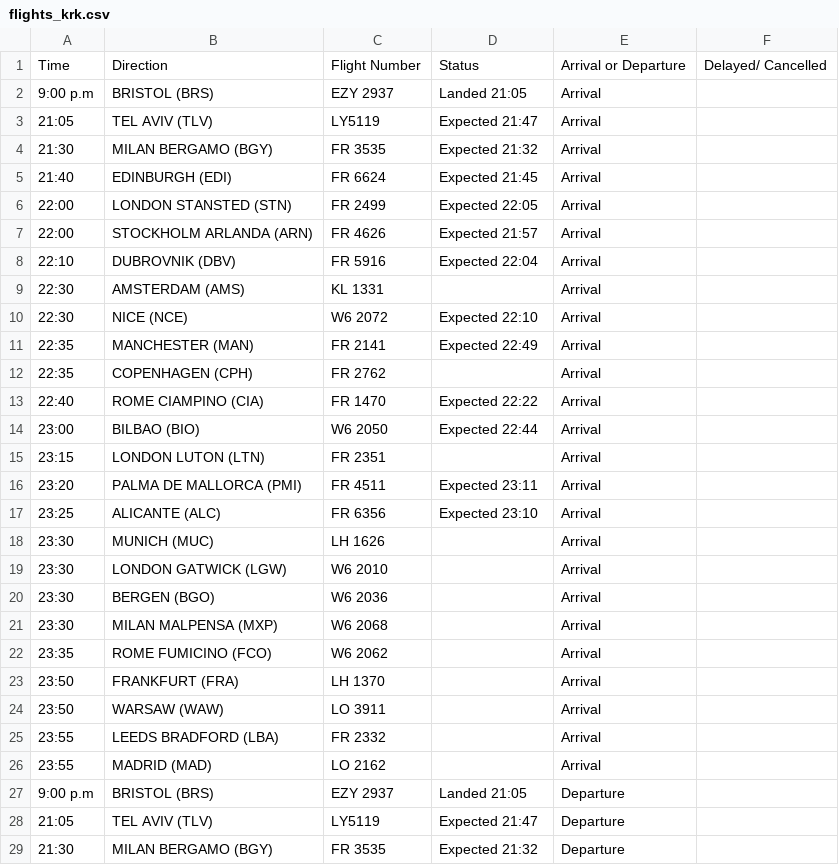
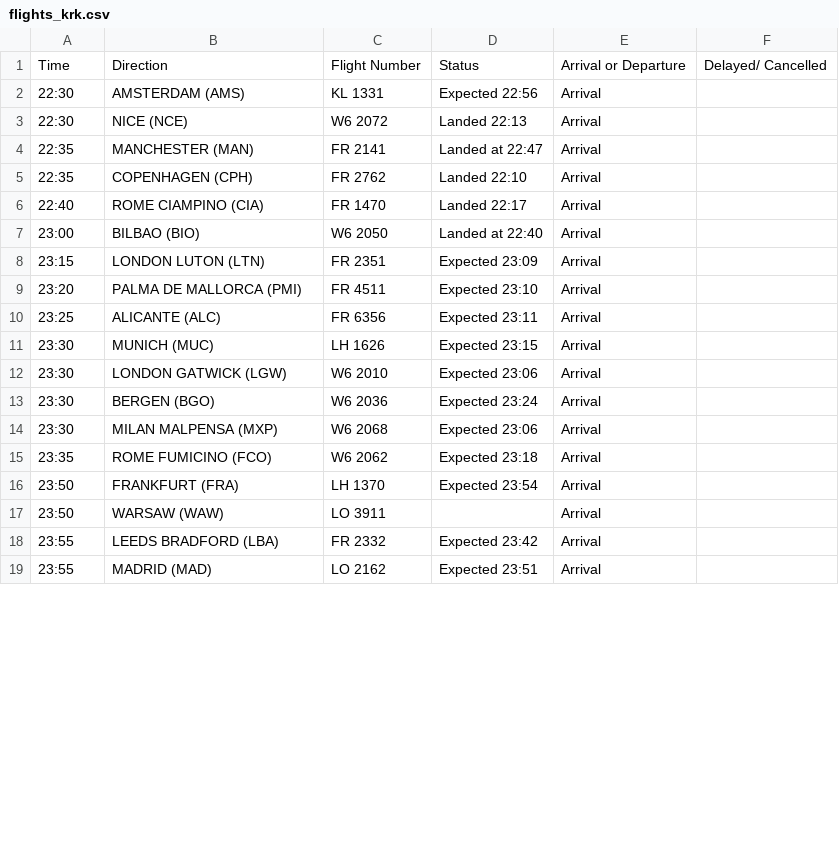
Before and after one commit to ljswierzawska/flights-krakow, a CSV file: flights_krk.csv, drawn as a sheet; only a part is shown; the diff covers the shown part only.

```diff
--- a/flights_krk.csv
+++ b/flights_krk.csv
@@ -1,29 +1,19 @@
 Time,Direction,Flight Number,Status,Arrival or Departure,Delayed/ Cancelled
-9:00 p.m,BRISTOL (BRS),EZY 2937,Landed 21:05,Arrival,
-21:05,TEL AVIV (TLV),LY5119,Expected 21:47,Arrival,
-21:30,MILAN BERGAMO (BGY),FR 3535,Expected 21:32,Arrival,
-21:40,EDINBURGH (EDI),FR 6624,Expected 21:45,Arrival,
-22:00,LONDON STANSTED (STN),FR 2499,Expected 22:05,Arrival,
-22:00,STOCKHOLM ARLANDA (ARN),FR 4626,Expected 21:57,Arrival,
-22:10,DUBROVNIK (DBV),FR 5916,Expected 22:04,Arrival,
-22:30,AMSTERDAM (AMS),KL 1331,,Arrival,
-22:30,NICE (NCE),W6 2072,Expected 22:10,Arrival,
-22:35,MANCHESTER (MAN),FR 2141,Expected 22:49,Arrival,
-22:35,COPENHAGEN (CPH),FR 2762,,Arrival,
-22:40,ROME CIAMPINO (CIA),FR 1470,Expected 22:22,Arrival,
-23:00,BILBAO (BIO),W6 2050,Expected 22:44,Arrival,
-23:15,LONDON LUTON (LTN),FR 2351,,Arrival,
-23:20,PALMA DE MALLORCA (PMI),FR 4511,Expected 23:11,Arrival,
-23:25,ALICANTE (ALC),FR 6356,Expected 23:10,Arrival,
-23:30,MUNICH (MUC),LH 1626,,Arrival,
-23:30,LONDON GATWICK (LGW),W6 2010,,Arrival,
-23:30,BERGEN (BGO),W6 2036,,Arrival,
-23:30,MILAN MALPENSA (MXP),W6 2068,,Arrival,
-23:35,ROME FUMICINO (FCO),W6 2062,,Arrival,
-23:50,FRANKFURT (FRA),LH 1370,,Arrival,
+22:30,AMSTERDAM (AMS),KL 1331,Expected 22:56,Arrival,
+22:30,NICE (NCE),W6 2072,Landed 22:13,Arrival,
+22:35,MANCHESTER (MAN),FR 2141,Landed at 22:47,Arrival,
+22:35,COPENHAGEN (CPH),FR 2762,Landed 22:10,Arrival,
+22:40,ROME CIAMPINO (CIA),FR 1470,Landed 22:17,Arrival,
+23:00,BILBAO (BIO),W6 2050,Landed at 22:40,Arrival,
+23:15,LONDON LUTON (LTN),FR 2351,Expected 23:09,Arrival,
+23:20,PALMA DE MALLORCA (PMI),FR 4511,Expected 23:10,Arrival,
+23:25,ALICANTE (ALC),FR 6356,Expected 23:11,Arrival,
+23:30,MUNICH (MUC),LH 1626,Expected 23:15,Arrival,
+23:30,LONDON GATWICK (LGW),W6 2010,Expected 23:06,Arrival,
+23:30,BERGEN (BGO),W6 2036,Expected 23:24,Arrival,
+23:30,MILAN MALPENSA (MXP),W6 2068,Expected 23:06,Arrival,
+23:35,ROME FUMICINO (FCO),W6 2062,Expected 23:18,Arrival,
+23:50,FRANKFURT (FRA),LH 1370,Expected 23:54,Arrival,
 23:50,WARSAW (WAW),LO 3911,,Arrival,
-23:55,LEEDS BRADFORD (LBA),FR 2332,,Arrival,
-23:55,MADRID (MAD),LO 2162,,Arrival,
-9:00 p.m,BRISTOL (BRS),EZY 2937,Landed 21:05,Departure,
-21:05,TEL AVIV (TLV),LY5119,Expected 21:47,Departure,
-21:30,MILAN BERGAMO (BGY),FR 3535,Expected 21:32,Departure,
+23:55,LEEDS BRADFORD (LBA),FR 2332,Expected 23:42,Arrival,
+23:55,MADRID (MAD),LO 2162,Expected 23:51,Arrival,
```
Also changed, not shown: 4 removed rows and 17 edited cells elsewhere in this file.
